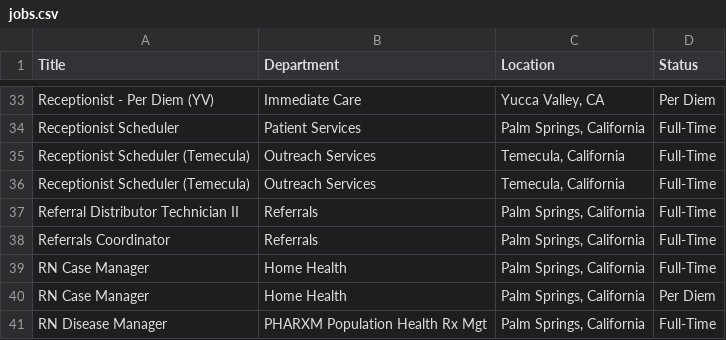
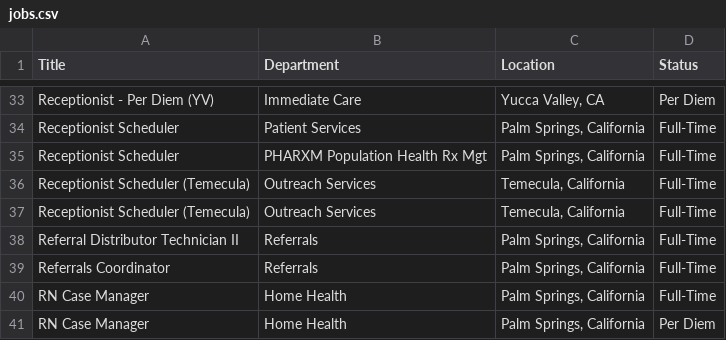
Before and after one commit to ryancheley/dohc_jobs, a CSV file: jobs.csv, drawn as a sheet; only a part is shown, gaps mark what is left out; the shorter side is filled out with more unchanged rows; the diff names each change by its address in the sheet, - before the commit and + after, or states it on an @@ line.

```diff
--- a/jobs.csv
+++ b/jobs.csv
+row 35: Receptionist Scheduler | PHARXM Population Health Rx Mgt | Palm Springs, California | Full-Time
```
